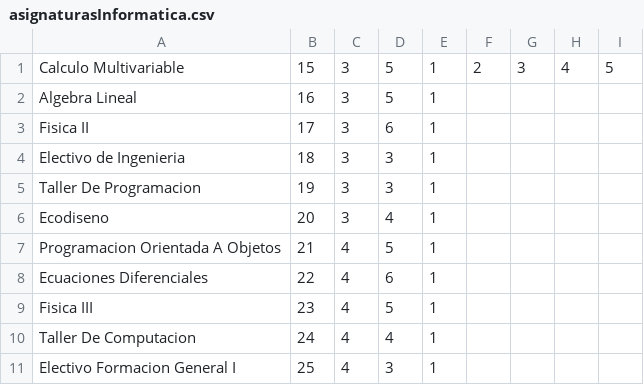
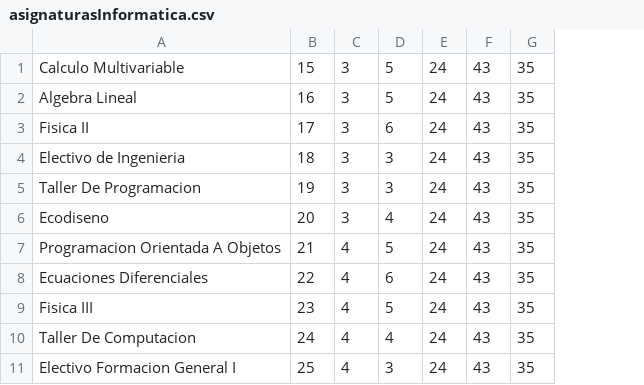
Before and after one commit to gatoAstronomo/Proyecto_POO, a CSV file: asignaturasInformatica.csv, drawn as a sheet; only a part is shown; removed rows and columns are numbered as before the commit, all else as after; the diff names each change by its address in the sheet, - before the commit and + after, or states it on an @@ line.

```diff
--- a/asignaturasInformatica.csv
+++ b/asignaturasInformatica.csv
-column E, rows 1-11: all 1
-column F, row 1: 2
-column G, row 1: 3
-column H, row 1: 4
-column I, row 1: 5
+column E, rows 1-11: all 24
+column F, rows 1-11: all 43
+column G, rows 1-11: all 35
```
Also changed, not shown: 2 other files.
